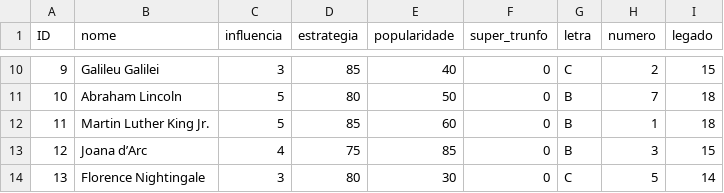
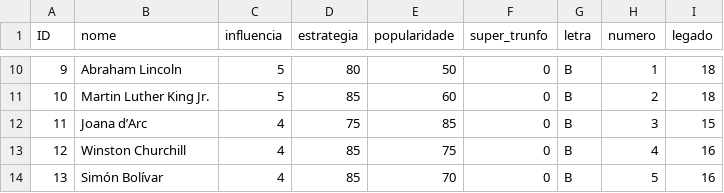
Before and after one commit to Hanntterene/SuperTrunfo, a CSV file: cartas.csv, drawn as a sheet; only a part is shown, gaps mark what is left out; the diff covers the shown part only.

```diff
--- a/cartas.csv
+++ b/cartas.csv
@@ -10,5 +10,5 @@ ID,nome,influencia,estrategia,popularidade,super_trunfo,letra,numero,legado
-9,Galileu Galilei,3,85,40,0,C,2,15
-10,Abraham Lincoln,5,80,50,0,B,7,18
-11,Martin Luther King Jr.,5,85,60,0,B,1,18
-12,Joana d’Arc,4,75,85,0,B,3,15
-13,Florence Nightingale,3,80,30,0,C,5,14
+9,Abraham Lincoln,5,80,50,0,B,1,18
+10,Martin Luther King Jr.,5,85,60,0,B,2,18
+11,Joana d’Arc,4,75,85,0,B,3,15
+12,Winston Churchill,4,85,75,0,B,4,16
+13,Simón Bolívar,4,85,70,0,B,5,16
```
Also changed, not shown: 135 edited cells elsewhere in this file, 4 other files.
